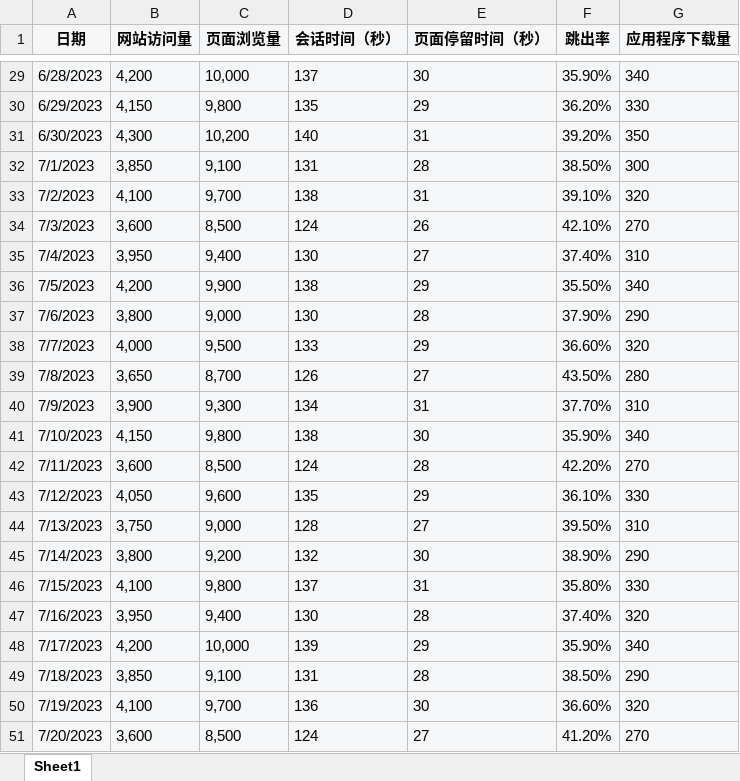
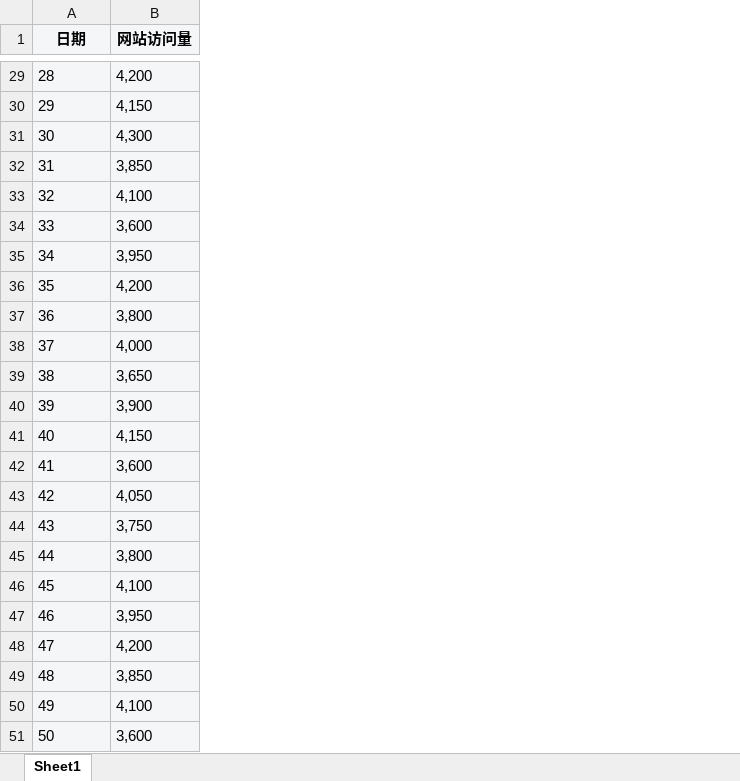
Before and after one commit to yofchio/shierbi-backend, an Excel workbook: src/main/resources/网站测试数据.xlsx, sheet Sheet1, drawn as a sheet; only a part is shown, gaps mark what is left out; values as stored, in another font and other column widths than the file's, no borders; the diff covers the shown part only; the diff names each change by its address in the sheet, - before the commit and + after, or states it on an @@ line.

```diff
--- a/src/main/resources/网站测试数据.xlsx (sheet Sheet1)
+++ b/src/main/resources/网站测试数据.xlsx (sheet Sheet1)
-column C (页面浏览量), rows 29-51: 10,000 | 9,800 | 10,200 | 9,100 | 9,700 | 8,500 | 9,400 | 9,900 | 9,000 | 9,500 | 8,700 | 9,300 | 9,800 | 8,500 | 9,600 | 9,000 | 9,200 | 9,800 | 9,400 | 10,000 | 9,100 | 9,700 | 8,500
-column D (会话时间（秒）), rows 29-51: 137 | 135 | 140 | 131 | 138 | 124 | 130 | 138 | 130 | 133 | 126 | 134 | 138 | 124 | 135 | 128 | 132 | 137 | 130 | 139 | 131 | 136 | 124
-column E (页面停留时间（秒）), rows 29-51: 30 | 29 | 31 | 28 | 31 | 26 | 27 | 29 | 28 | 29 | 27 | 31 | 30 | 28 | 29 | 27 | 30 | 31 | 28 | 29 | 28 | 30 | 27
-column F (跳出率), rows 29-51: 35.90% | 36.20% | 39.20% | 38.50% | 39.10% | 42.10% | 37.40% | 35.50% | 37.90% | 36.60% | 43.50% | 37.70% | 35.90% | 42.20% | 36.10% | 39.50% | 38.90% | 35.80% | 37.40% | 35.90% | 38.50% | 36.60% | 41.20%
-column G (应用程序下载量), rows 29-51: 340 | 330 | 350 | 300 | 320 | 270 | 310 | 340 | 290 | 320 | 280 | 310 | 340 | 270 | 330 | 310 | 290 | 330 | 320 | 340 | 290 | 320 | 270
-A29 (日期): 6/28/2023
+A29 (日期): 28
-A30 (日期): 6/29/2023
+A30 (日期): 29
-A31 (日期): 6/30/2023
+A31 (日期): 30
-A32 (日期): 7/1/2023
+A32 (日期): 31
-A33 (日期): 7/2/2023
+A33 (日期): 32
-A34 (日期): 7/3/2023
+A34 (日期): 33
-A35 (日期): 7/4/2023
+A35 (日期): 34
-A36 (日期): 7/5/2023
+A36 (日期): 35
-A37 (日期): 7/6/2023
+A37 (日期): 36
-A38 (日期): 7/7/2023
+A38 (日期): 37
-A39 (日期): 7/8/2023
+A39 (日期): 38
-A40 (日期): 7/9/2023
+A40 (日期): 39
-A41 (日期): 7/10/2023
+A41 (日期): 40
-A42 (日期): 7/11/2023
+A42 (日期): 41
-A43 (日期): 7/12/2023
+A43 (日期): 42
-A44 (日期): 7/13/2023
+A44 (日期): 43
-A45 (日期): 7/14/2023
+A45 (日期): 44
-A46 (日期): 7/15/2023
+A46 (日期): 45
-A47 (日期): 7/16/2023
+A47 (日期): 46
-A48 (日期): 7/17/2023
+A48 (日期): 47
-A49 (日期): 7/18/2023
+A49 (日期): 48
-A50 (日期): 7/19/2023
+A50 (日期): 49
-A51 (日期): 7/20/2023
+A51 (日期): 50
```
Also changed, not shown: 27 edited cells elsewhere in this sheet, src/main/resources/测试数据.xlsx, src/main/resources/经营测试数据.xlsx, 36 other files.
